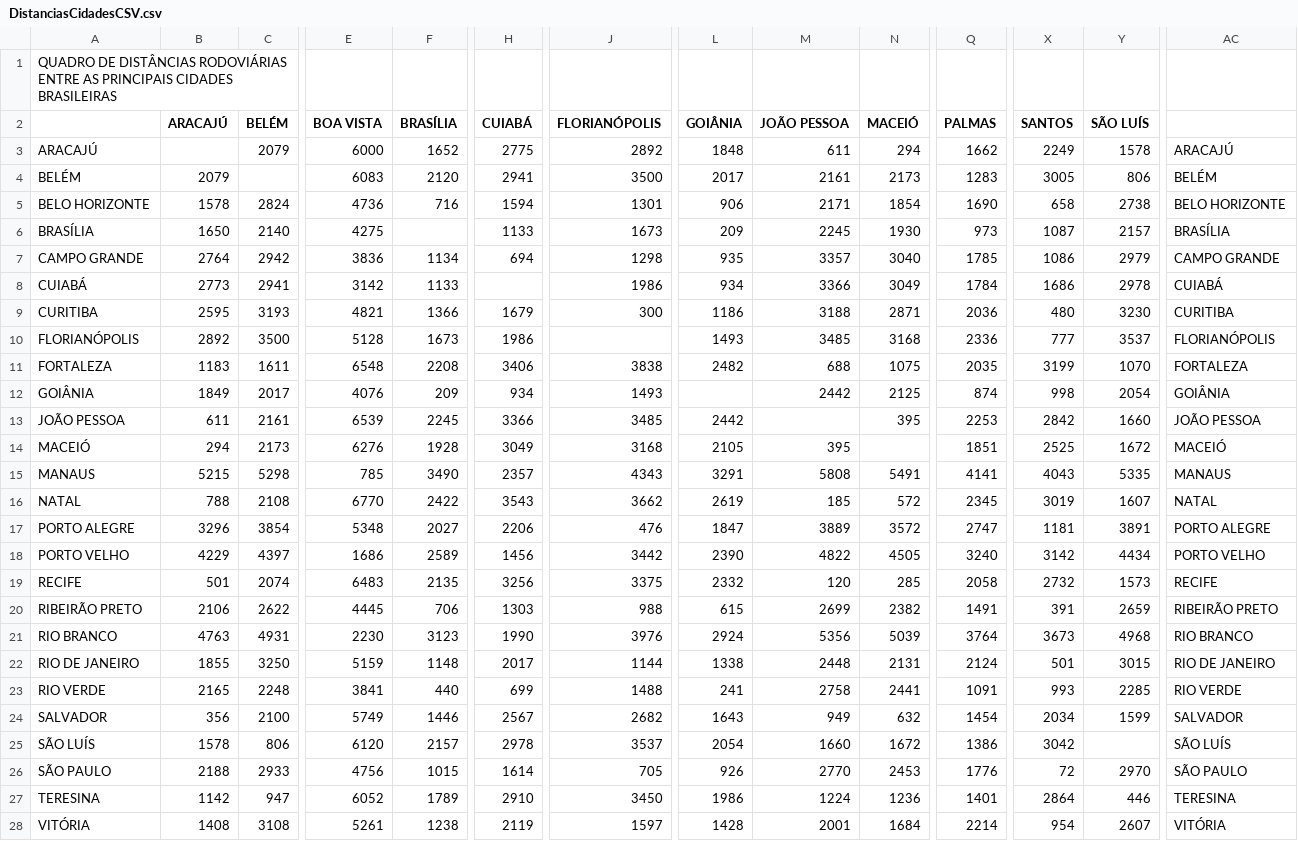
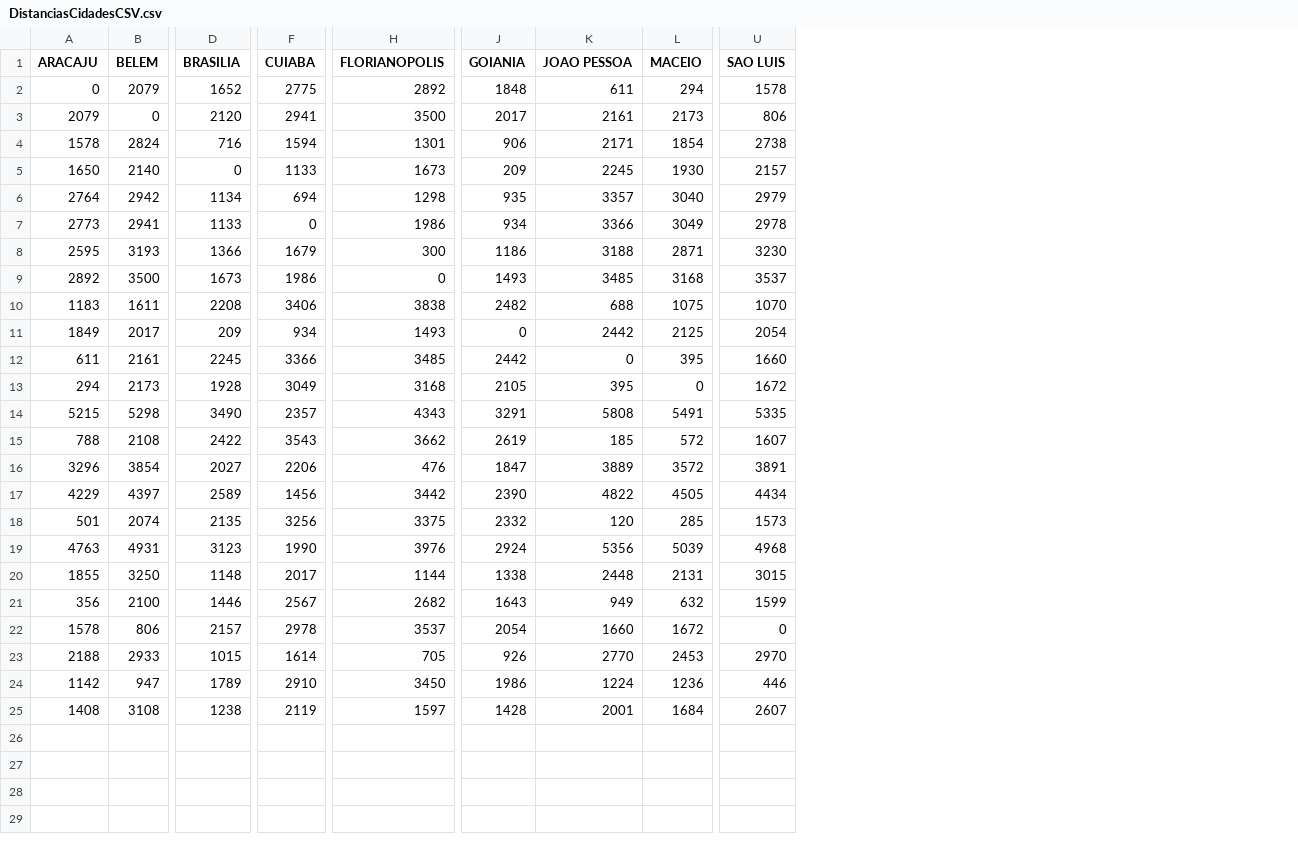
Before and after one commit to robertperquim/Java-Caldeira, a CSV file: aula09/DistanciasCidadesCSV.csv, drawn as a sheet; only a part is shown, gaps mark what is left out; removed rows and columns are numbered as before the commit, all else as after; rows hold the shown columns only; the diff covers the shown part only; the diff names each change by its address in the sheet, - before the commit and + after, or states it on an @@ line.

Commit message:
Updated csv file

```diff
--- a/aula09/DistanciasCidadesCSV.csv
+++ b/aula09/DistanciasCidadesCSV.csv
-column A, rows 3-19: ARACAJÚ | BELÉM | BELO HORIZONTE | BRASÍLIA | CAMPO GRANDE | CUIABÁ | CURITIBA | FLORIANÓPOLIS | FORTALEZA | GOIÂNIA | JOÃO PESSOA | MACEIÓ | MANAUS | NATAL | PORTO ALEGRE | PORTO VELHO | RECIFE; rows 21-22: RIO BRANCO | RIO DE JANEIRO; rows 24-28: SALVADOR | SÃO LUÍS | SÃO PAULO | TERESINA | VITÓRIA
-column E (BOA VISTA), rows 3-19: 6000 | 6083 | 4736 | 4275 | 3836 | 3142 | 4821 | 5128 | 6548 | 4076 | 6539 | 6276 | 785 | 6770 | 5348 | 1686 | 6483; rows 21-22: 2230 | 5159; rows 24-28: 5749 | 6120 | 4756 | 6052 | 5261
-column Q (PALMAS), rows 3-19: 1662 | 1283 | 1690 | 973 | 1785 | 1784 | 2036 | 2336 | 2035 | 874 | 2253 | 1851 | 4141 | 2345 | 2747 | 3240 | 2058; rows 21-22: 3764 | 2124; rows 24-28: 1454 | 1386 | 1776 | 1401 | 2214
-column X (SANTOS), rows 3-19: 2249 | 3005 | 658 | 1087 | 1086 | 1686 | 480 | 777 | 3199 | 998 | 2842 | 2525 | 4043 | 3019 | 1181 | 3142 | 2732; rows 21-22: 3673 | 501; rows 24-28: 2034 | 3042 | 72 | 2864 | 954
-column AC, rows 3-19: ARACAJÚ | BELÉM | BELO HORIZONTE | BRASÍLIA | CAMPO GRANDE | CUIABÁ | CURITIBA | FLORIANÓPOLIS | FORTALEZA | GOIÂNIA | JOÃO PESSOA | MACEIÓ | MANAUS | NATAL | PORTO ALEGRE | PORTO VELHO | RECIFE; rows 21-22: RIO BRANCO | RIO DE JANEIRO; rows 24-28: SALVADOR | SÃO LUÍS | SÃO PAULO | TERESINA | VITÓRIA
-row 1: QUADRO DE DISTÂNCIAS RODOVIÁRIAS ENTRE AS PRINCIPAIS CIDADES BRASILEIRAS
-A1: ARACAJÚ
+A1: ARACAJU
-B1: BELÉM
+B1: BELEM
-D1: BRASÍLIA
+D1: BRASILIA
-F1: CUIABÁ
+F1: CUIABA
-H1: FLORIANÓPOLIS
+H1: FLORIANOPOLIS
-J1: GOIÂNIA
+J1: GOIANIA
-K1: JOÃO PESSOA
+K1: JOAO PESSOA
-L1: MACEIÓ
+L1: MACEIO
-U1: SÃO LUÍS
+U1: SAO LUIS
-A2 (ARACAJU): (empty)
+A2 (ARACAJU): 0
-B3 (BELEM): (empty)
+B3 (BELEM): 0
-D5 (BRASILIA): (empty)
+D5 (BRASILIA): 0
-F7 (CUIABA): (empty)
+F7 (CUIABA): 0
-H9 (FLORIANOPOLIS): (empty)
+H9 (FLORIANOPOLIS): 0
-J11 (GOIANIA): (empty)
+J11 (GOIANIA): 0
-K12 (JOAO PESSOA): (empty)
+K12 (JOAO PESSOA): 0
-L13 (MACEIO): (empty)
+L13 (MACEIO): 0
-row 20: RIBEIRÃO PRETO | 2106 | 2622 | 4445 | 706 | 1303 | 988 | 615 | 2699 | 2382 | 1491 | 391 | 2659 | RIBEIRÃO PRETO
-row 23: RIO VERDE | 2165 | 2248 | 3841 | 440 | 699 | 1488 | 241 | 2758 | 2441 | 1091 | 993 | 2285 | RIO VERDE
-U22 (SAO LUIS): (empty)
+U22 (SAO LUIS): 0
```
Also changed, not shown: 1 removed row and 17 edited cells elsewhere in this file.
